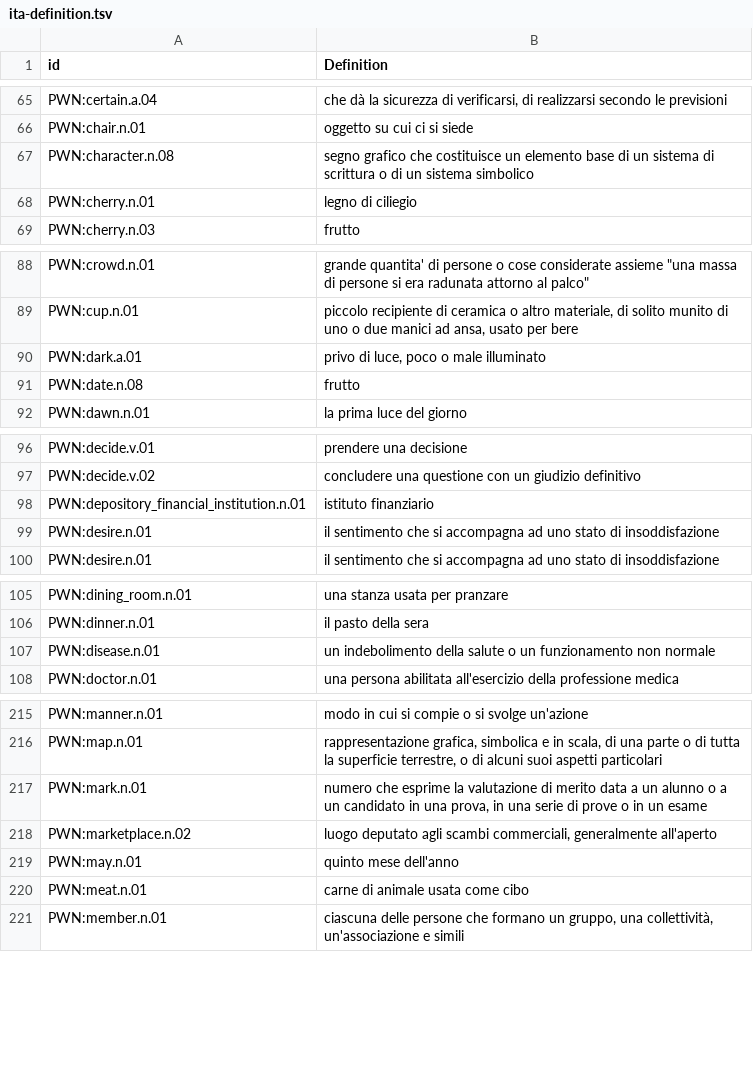
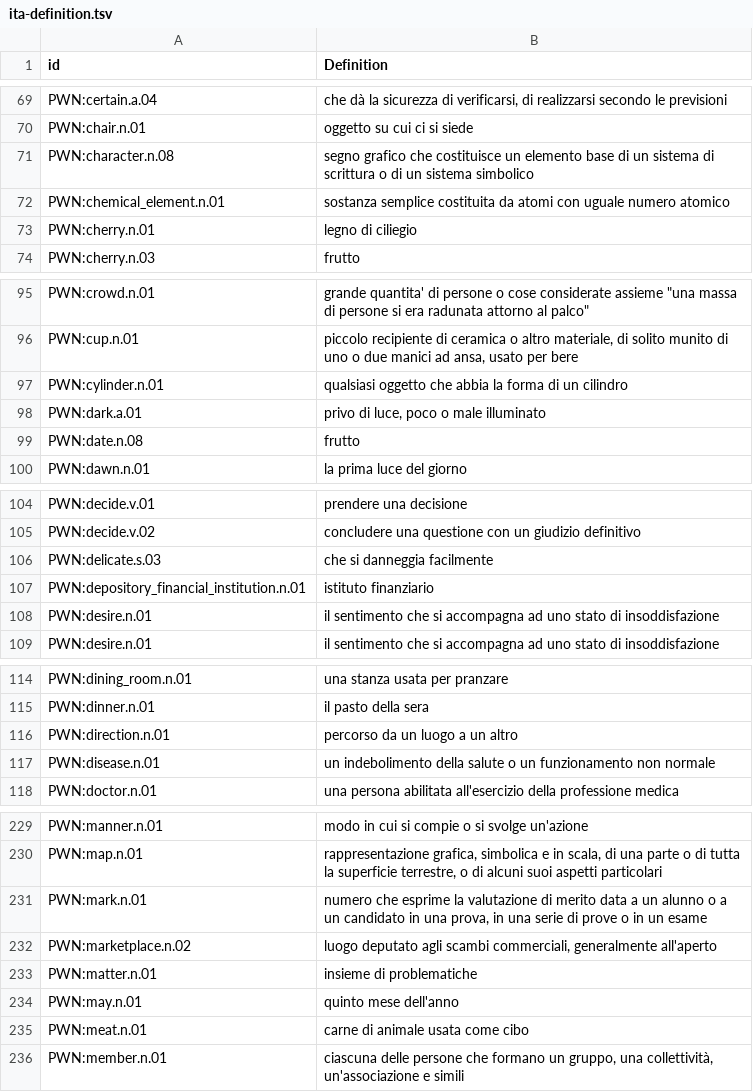
Before and after one commit to barumau/panlexia, a TSV file: concepts/I/ita-definition.tsv, drawn as a sheet; only a part is shown, gaps mark what is left out; the diff covers the shown part only.

```diff
--- a/concepts/I/ita-definition.tsv
+++ b/concepts/I/ita-definition.tsv
@@ -67,2 +71,3 @@ PWN:chair.n.01	oggetto su cui ci si siede
 PWN:character.n.08	segno grafico che costituisce un elemento base di un sistema di scrittura o di un sistema simbolico
+PWN:chemical_element.n.01	sostanza semplice costituita da atomi con uguale numero atomico
 PWN:cherry.n.01	legno di ciliegio
@@ -89,2 +96,3 @@ PWN:crowd.n.01	"grande quantita' di persone o cose considerate assieme ""una mas
 PWN:cup.n.01	piccolo recipiente di ceramica o altro materiale, di solito munito di uno o due manici ad ansa, usato per bere
+PWN:cylinder.n.01	qualsiasi oggetto che abbia la forma di un cilindro
 PWN:dark.a.01	privo di luce, poco o male illuminato
@@ -97,2 +105,3 @@ PWN:decide.v.01	prendere una decisione
 PWN:decide.v.02	concludere una questione con un giudizio definitivo
+PWN:delicate.s.03	che si danneggia facilmente
 PWN:depository_financial_institution.n.01	istituto finanziario
@@ -106,2 +115,3 @@ PWN:dining_room.n.01	una stanza usata per pranzare
 PWN:dinner.n.01	il pasto della sera
+PWN:direction.n.01	percorso da un luogo a un altro
 PWN:disease.n.01	un indebolimento della salute o un funzionamento non normale
@@ -218,2 +232,3 @@ PWN:mark.n.01	numero che esprime la valutazione di merito data a un alunno o a u
 PWN:marketplace.n.02	luogo deputato agli scambi commerciali, generalmente all'aperto
+PWN:matter.n.01	insieme di problematiche
 PWN:may.n.01	quinto mese dell'anno
```
Also changed, not shown: 18 added rows and 2 removed rows elsewhere in this file, data/id_map.tsv, dict/E/epo.tsv, 7 other files.
